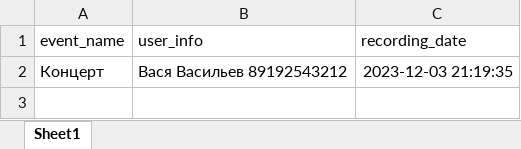
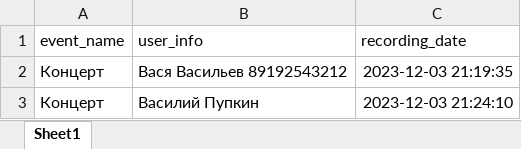
Before and after one commit to AlexKr89/TGbotCafe, an Excel workbook: Reg4Event/registrations.xlsx, sheet Sheet1, drawn as a sheet; values as stored, in another font and other column widths than the file's, no borders; the diff names each change by its address in the sheet, - before the commit and + after, or states it on an @@ line.

```diff
--- a/Reg4Event/registrations.xlsx (sheet Sheet1)
+++ b/Reg4Event/registrations.xlsx (sheet Sheet1)
+row 3: Концерт | Василий Пупкин | 2023-12-03 21:24:10
```
Also changed, not shown: 2 other files.
